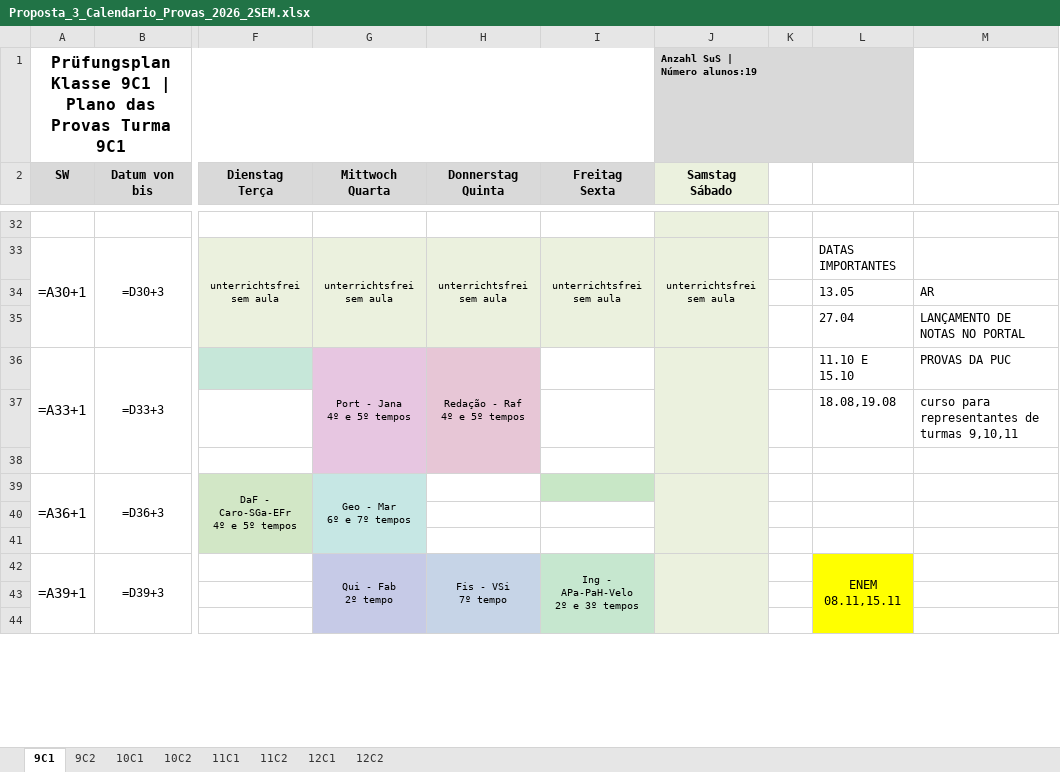
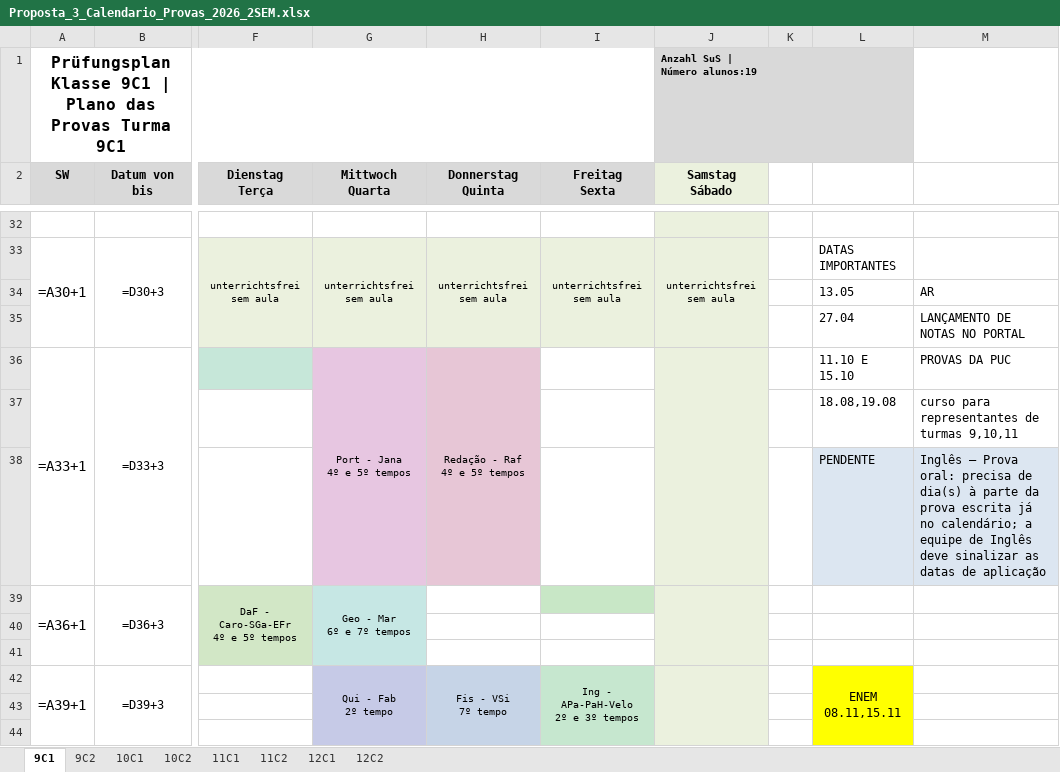
Before and after one commit to cbrener89052/calendarioprovas, an Excel workbook: Horario desenvolvido/Proposta_3_Calendario_Provas_2026_2SEM.xlsx, sheet 9C1, drawn as a sheet; only a part is shown, gaps mark what is left out; values as stored, in another font and other column widths than the file's, no borders; formulas without a stored value are shown as written; rows hold the shown columns only; the diff names each change by its address in the sheet, - before the commit and + after, or states it on an @@ line.

```diff
--- a/Horario desenvolvido/Proposta_3_Calendario_Provas_2026_2SEM.xlsx (sheet 9C1)
+++ b/Horario desenvolvido/Proposta_3_Calendario_Provas_2026_2SEM.xlsx (sheet 9C1)
-row 38: (empty)
+row 38:  |  |  |  |  |  |  |  | PENDENTE | Inglês — Prova oral: precisa de dia(s) à parte da prova escrita já no calendário; a equipe de Inglês deve sinalizar as datas de aplicação
-L38:M38 fill: none
+L38:M38 fill: #DCE6F1
```
Also changed, not shown: sheet 9C2, sheet 10C1, sheet 12C1, sheet 12C2, sheet 11C2, sheet 11C1, 1 more sheet, 2 other files.
